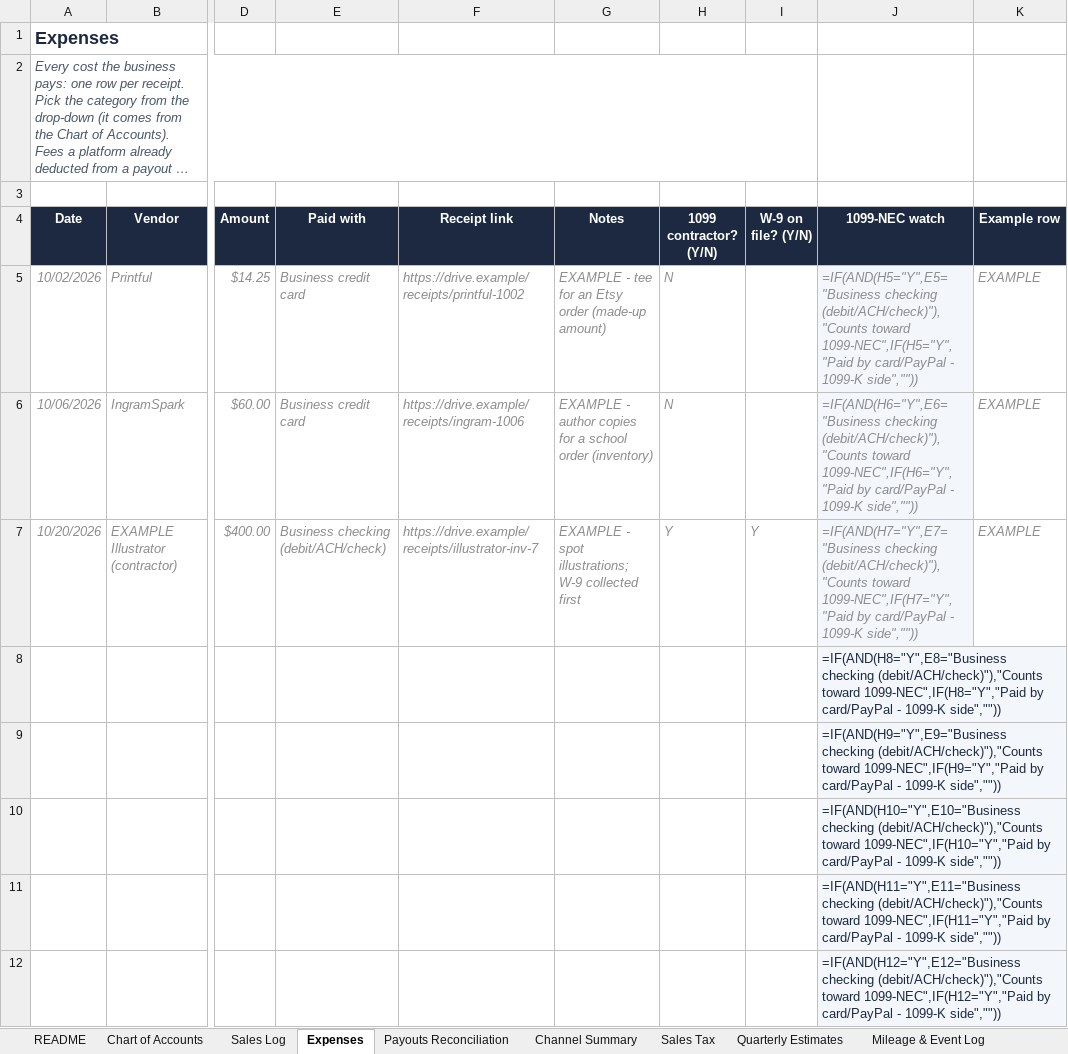
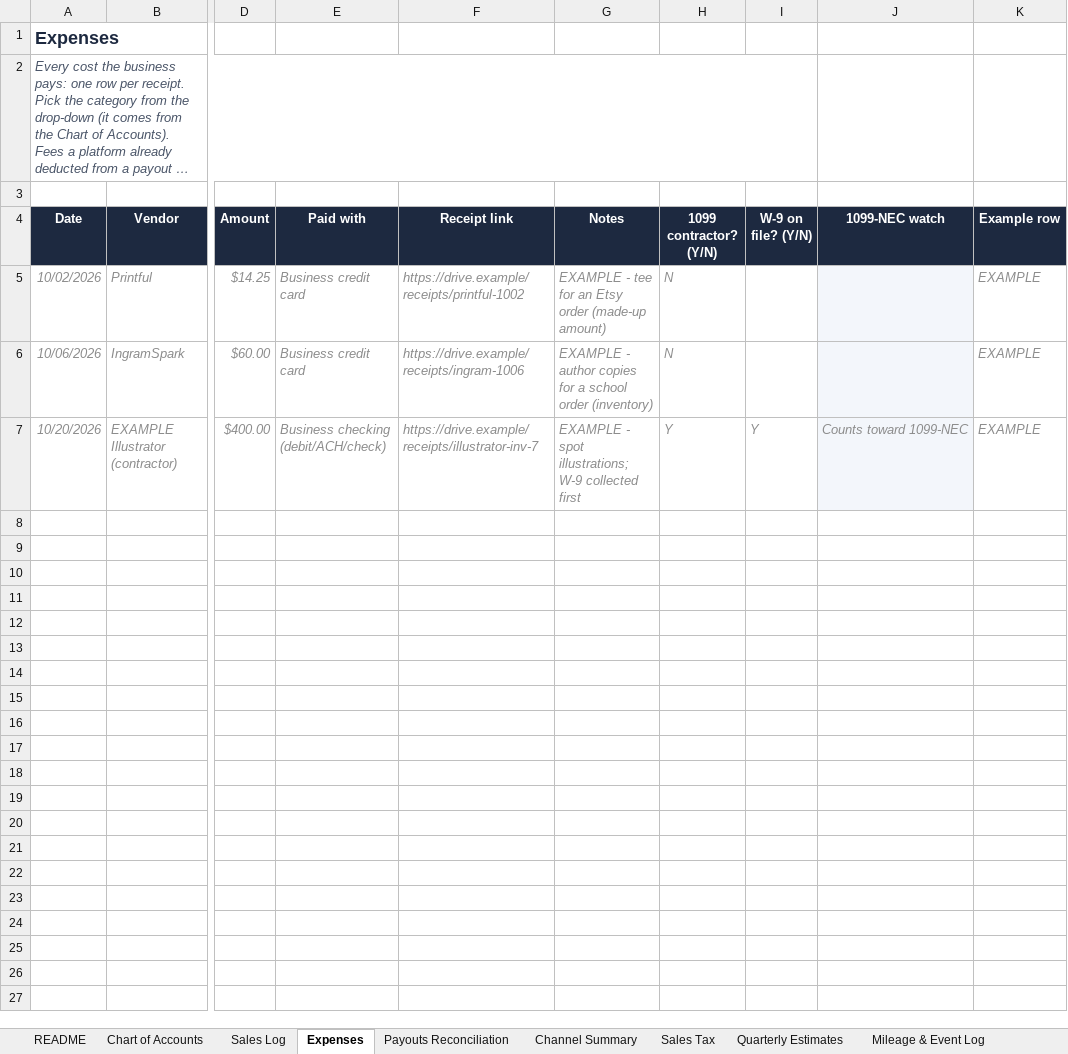
Before and after one commit to afleisher222/playbeforepixels, an Excel workbook: finance/PlayBeforePixels_Bookkeeping_2026.xlsx, sheet Expenses, drawn as a sheet; only a part is shown, gaps mark what is left out; long unchanged cells end in …; values as stored, in another font and other column widths than the file's, no borders; formulas without a stored value are shown as written; charts and pictures not drawn; rows hold the shown columns only; the diff covers the shown part only; the diff names each change by its address in the sheet, - before the commit and + after, or states it on an @@ line.

```diff
--- a/finance/PlayBeforePixels_Bookkeeping_2026.xlsx (sheet Expenses)
+++ b/finance/PlayBeforePixels_Bookkeeping_2026.xlsx (sheet Expenses)
-J5 (1099-NEC watch): =IF(AND(H5="Y",E5="Business checking (debit/ACH/check)"),"Counts toward 1099-NEC",IF(H5="Y","Paid by card/PayPal - 1099-K side",""))
+J5 (1099-NEC watch): (empty)
-J6 (1099-NEC watch): =IF(AND(H6="Y",E6="Business checking (debit/ACH/check)"),"Counts toward 1099-NEC",IF(H6="Y","Paid by card/PayPal - 1099-K side",""))
+J6 (1099-NEC watch): (empty)
-J7 (1099-NEC watch): =IF(AND(H7="Y",E7="Business checking (debit/ACH/check)"),"Counts toward 1099-NEC",IF(H7="Y","Paid by card/PayPal - 1099-K side",""))
+J7 (1099-NEC watch): Counts toward 1099-NEC
-row 8:  |  |  |  |  |  |  |  | =IF(AND(H8="Y",E8="Business checking (debit/ACH/check)"),"Counts toward 1099-NEC",IF(H8="Y","Paid by card/PayPal - 1099-K side",""))
-row 9:  |  |  |  |  |  |  |  | =IF(AND(H9="Y",E9="Business checking (debit/ACH/check)"),"Counts toward 1099-NEC",IF(H9="Y","Paid by card/PayPal - 1099-K side",""))
-row 10:  |  |  |  |  |  |  |  | =IF(AND(H10="Y",E10="Business checking (debit/ACH/check)"),"Counts toward 1099-NEC",IF(H10="Y","Paid by card/PayPal - 1099-K side",""))
-row 11:  |  |  |  |  |  |  |  | =IF(AND(H11="Y",E11="Business checking (debit/ACH/check)"),"Counts toward 1099-NEC",IF(H11="Y","Paid by card/PayPal - 1099-K side",""))
-row 12:  |  |  |  |  |  |  |  | =IF(AND(H12="Y",E12="Business checking (debit/ACH/check)"),"Counts toward 1099-NEC",IF(H12="Y","Paid by card/PayPal - 1099-K side",""))
```
Also changed, not shown: 992 removed rows elsewhere in this sheet, sheet Channel Summary, sheet Payouts Reconciliation, sheet Mileage & Event Log, sheet Sales Log, sheet Sales Tax, sheet Quarterly Estimates, 2 more sheets, charts or pictures, 27 other files.
